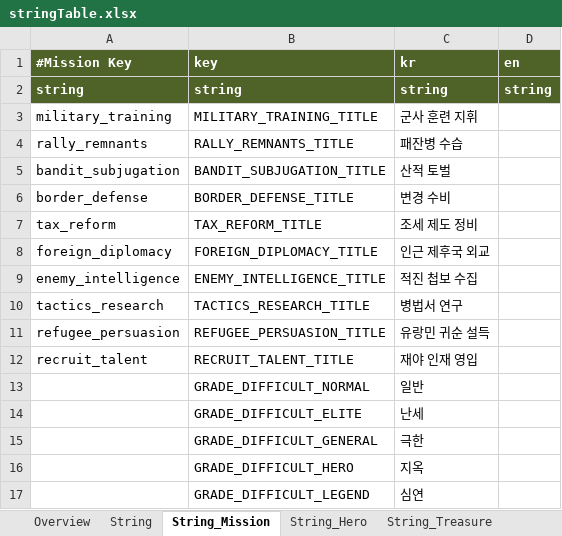
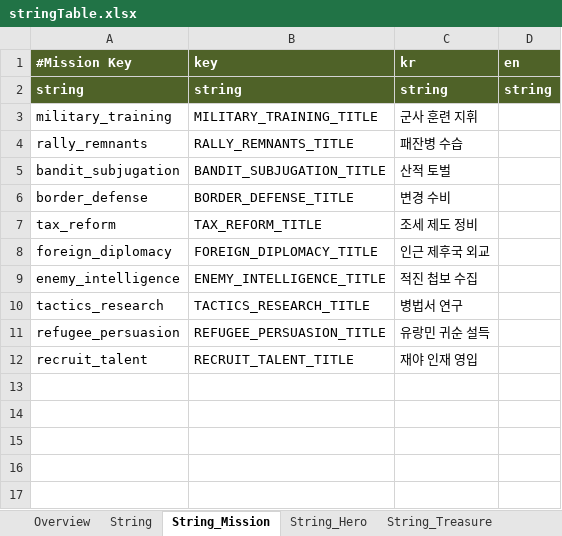
Before and after one commit to Roksan4614/ThreeKingdoms, an Excel workbook: ExcelToJSONConverter/excel/stringTable.xlsx, sheet String_Mission, drawn as a sheet; values as stored, in another font and other column widths than the file's, no borders; the diff names each change by its address in the sheet, - before the commit and + after, or states it on an @@ line.

```diff
--- a/ExcelToJSONConverter/excel/stringTable.xlsx (sheet String_Mission)
+++ b/ExcelToJSONConverter/excel/stringTable.xlsx (sheet String_Mission)
-row 13:  | GRADE_DIFFICULT_NORMAL | 일반
-row 14:  | GRADE_DIFFICULT_ELITE | 난세
-row 15:  | GRADE_DIFFICULT_GENERAL | 극한
-row 16:  | GRADE_DIFFICULT_HERO | 지옥
-row 17:  | GRADE_DIFFICULT_LEGEND | 심연
```
Also changed, not shown: sheet String, other sheet tabs, ExcelToJSONConverter/excel/hero.xlsx, 44 other files.
